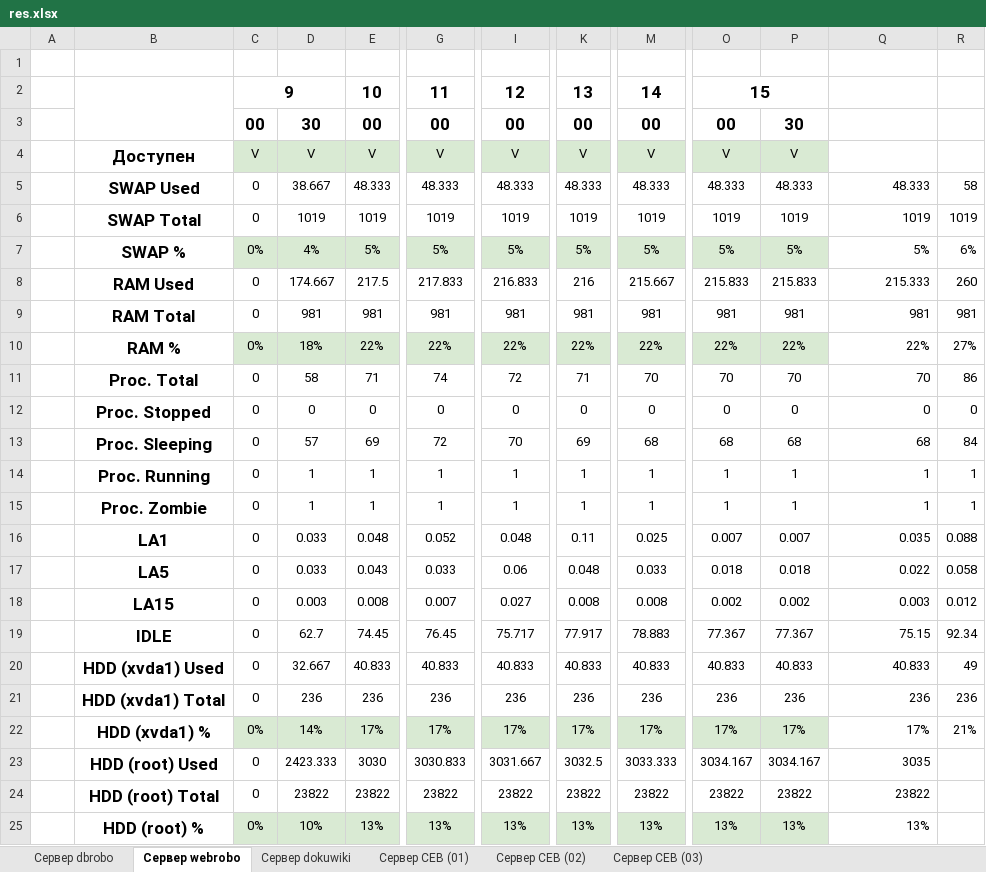
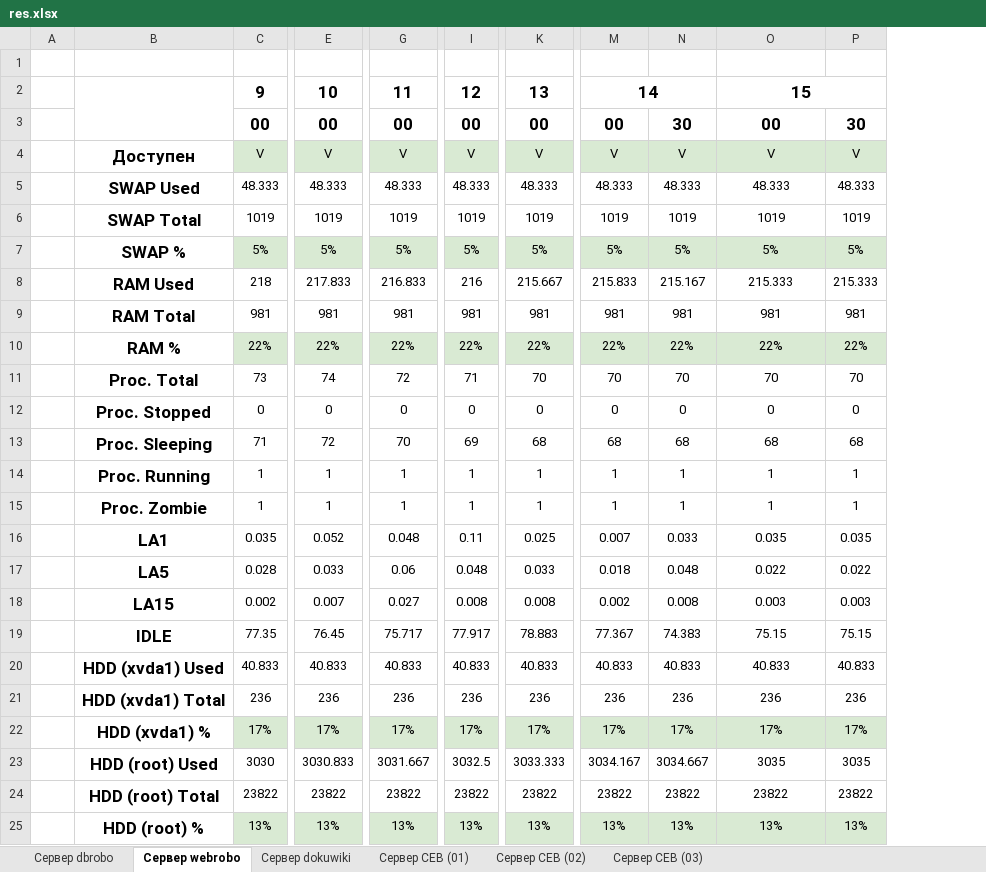
Before and after one commit to ZETOsfx/MGUL-Server-Control, an Excel workbook: res.xlsx, sheet Сервер webrobo, drawn as a sheet; only a part is shown, gaps mark what is left out; values as stored, in another font and other column widths than the file's, no borders; removed rows and columns are numbered as before the commit, all else as after; rows hold the shown columns only; the diff names each change by its address in the sheet, - before the commit and + after, or states it on an @@ line.

```diff
--- a/res.xlsx (sheet Сервер webrobo)
+++ b/res.xlsx (sheet Сервер webrobo)
-column C, rows 3-25: 00 | V | 0 | 0 | 0% | 0 | 0 | 0% | 0 | 0 | 0 | 0 | 0 | 0 | 0 | 0 | 0 | 0 | 0 | 0% | 0 | 0 | 0%
-column D, rows 3-25: 30 | V | 38.667 | 1019 | 4% | 174.667 | 981 | 18% | 58 | 0 | 57 | 1 | 1 | 0.033 | 0.033 | 0.003 | 62.7 | 32.667 | 236 | 14% | 2423.333 | 23822 | 10%
-column R, rows 5-22: 58 | 1019 | 6% | 260 | 981 | 27% | 86 | 0 | 84 | 1 | 1 | 0.088 | 0.058 | 0.012 | 92.34 | 49 | 236 | 21%
+column P, rows 3-25: 30 | V | 48.333 | 1019 | 5% | 215.333 | 981 | 22% | 70 | 0 | 68 | 1 | 1 | 0.035 | 0.022 | 0.003 | 75.15 | 40.833 | 236 | 17% | 3035 | 23822 | 13%
-row 2:  |  | 9 |  | 10 | 11 | 12 | 13 | 14 | 15
+row 2:  |  | 9 | 10 | 11 | 12 | 13 | 14 |  | 15
-O3: (empty)
+O3: 00
-O4: (empty)
+O4: V
-O4 fill: none
+O4 fill: #D9EAD3
-O5:O25 alignment: right
+O5:O25 alignment: center
-O7 fill: none
+O7 fill: #D9EAD3
-C8: 217.5
+C8: 218
-N8: 215.833
+N8: 215.167
-O10 fill: none
+O10 fill: #D9EAD3
-C11: 71
+C11: 73
-C13: 69
+C13: 71
-C16: 0.048
+C16: 0.035
-N16: 0.007
+N16: 0.033
-C17: 0.043
+C17: 0.028
-N17: 0.018
+N17: 0.048
-C18: 0.008
+C18: 0.002
-N18: 0.002
+N18: 0.008
-C19: 74.45
+C19: 77.35
-N19: 77.367
+N19: 74.383
-O22 fill: none
+O22 fill: #D9EAD3
-N23: 3034.167
+N23: 3034.667
-O25 fill: none
+O25 fill: #D9EAD3
```
Also changed, not shown: sheet Сервер СЕВ (01), sheet Сервер dokuwiki, sheet Сервер СЕВ (02), sheet Сервер СЕВ (03), sheet Сервер dbrobo, 3 other files.
